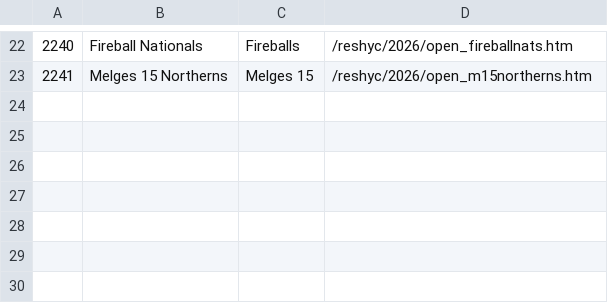
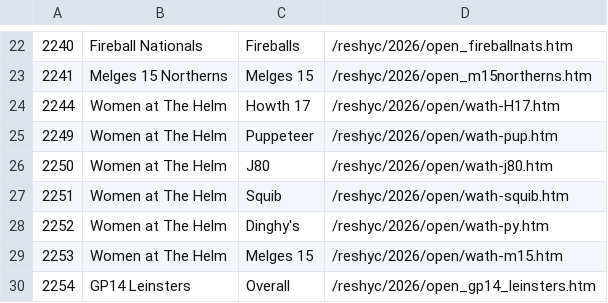
Before and after one commit to sailscoring/hyc-archive, a CSV file: sources/reshyc/admin/2026_open.csv, drawn as a sheet; only a part is shown, gaps mark what is left out; the diff names each change by its address in the sheet, - before the commit and + after, or states it on an @@ line.

```diff
--- a/sources/reshyc/admin/2026_open.csv
+++ b/sources/reshyc/admin/2026_open.csv
+row 24: 2244 | Women at The Helm | Howth 17 | /reshyc/2026/open/wath-H17.htm
+row 25: 2249 | Women at The Helm | Puppeteer | /reshyc/2026/open/wath-pup.htm
+row 26: 2250 | Women at The Helm | J80 | /reshyc/2026/open/wath-j80.htm
+row 27: 2251 | Women at The Helm | Squib | /reshyc/2026/open/wath-squib.htm
+row 28: 2252 | Women at The Helm | Dinghy's | /reshyc/2026/open/wath-py.htm
+row 29: 2253 | Women at The Helm | Melges 15 | /reshyc/2026/open/wath-m15.htm
+row 30: 2254 | GP14 Leinsters | Overall | /reshyc/2026/open_gp14_leinsters.htm
```
Also changed, not shown: sources/reshyc/admin/2026_club.csv, 20 other files.
